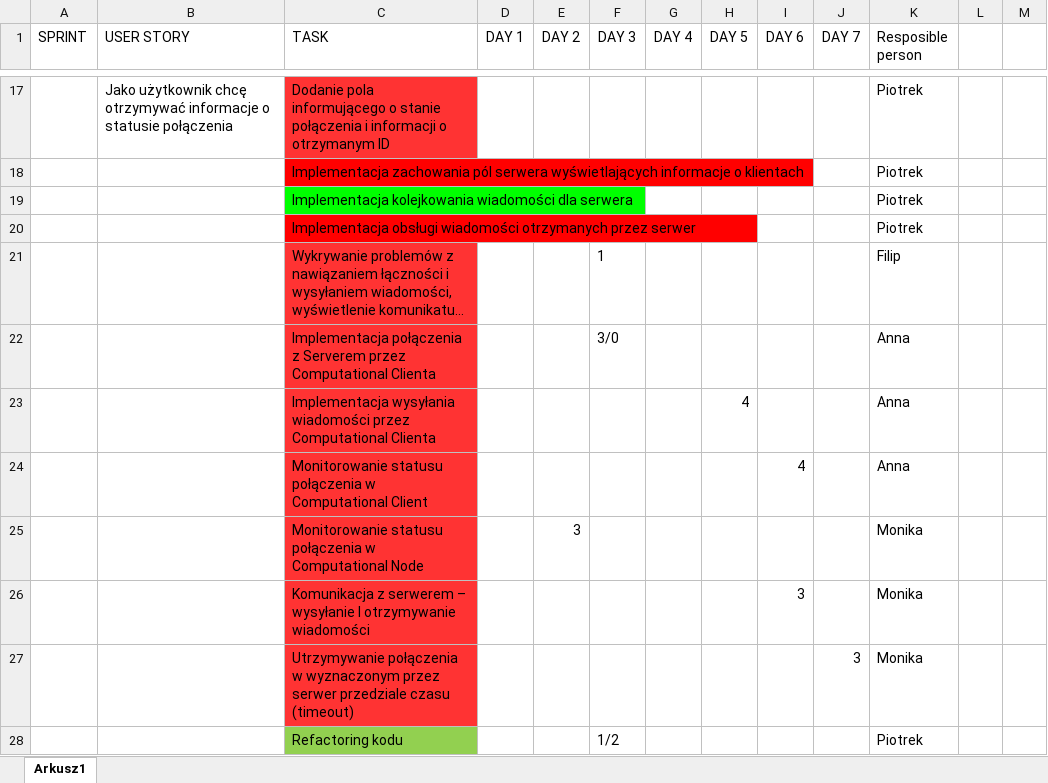
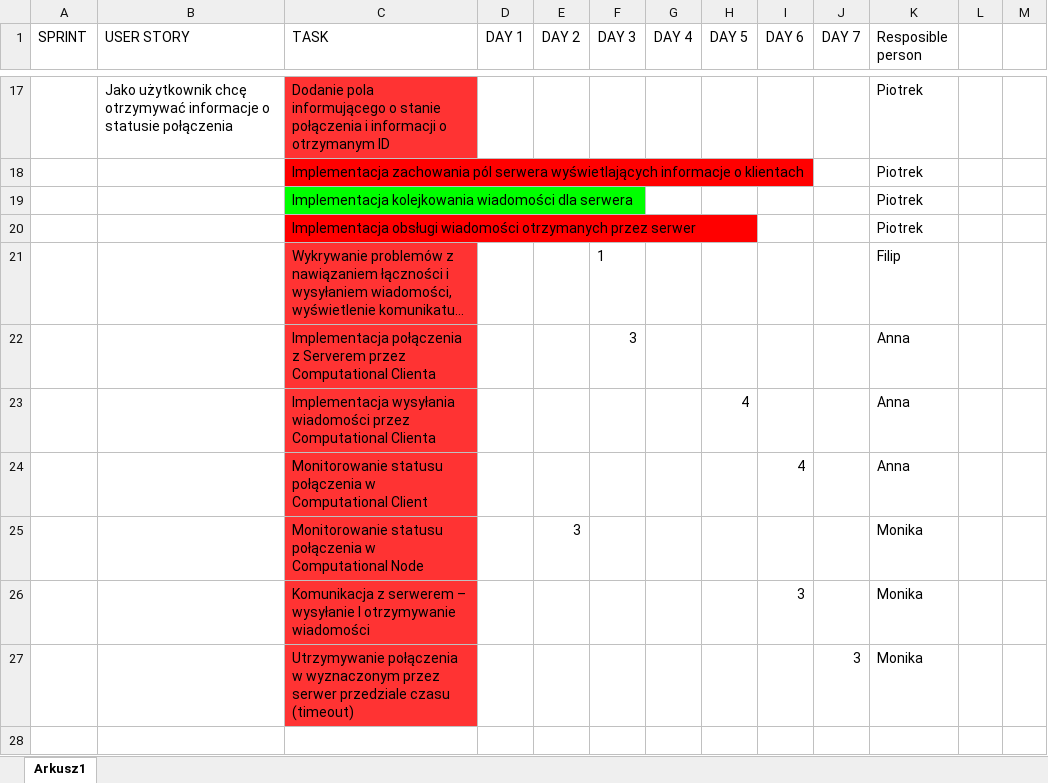
Before and after one commit to Waszker/IO_projekt, an Excel workbook: ComputationalCluster/doc/SPRINT BACKLOG 1-7.03.15.xlsx, sheet Arkusz1, drawn as a sheet; only a part is shown, gaps mark what is left out; long unchanged cells end in …; values as stored, in another font and other column widths than the file's, no borders; the diff names each change by its address in the sheet, - before the commit and + after, or states it on an @@ line.

Commit message:
Updated backlog.

```diff
--- a/ComputationalCluster/doc/SPRINT BACKLOG 1-7.03.15.xlsx (sheet Arkusz1)
+++ b/ComputationalCluster/doc/SPRINT BACKLOG 1-7.03.15.xlsx (sheet Arkusz1)
-F22 (DAY 3): 3/0
+F22 (DAY 3): 3
-row 28:  |  | Refactoring kodu |  |  | 1/2 |  |  |  |  | Piotrek
```
